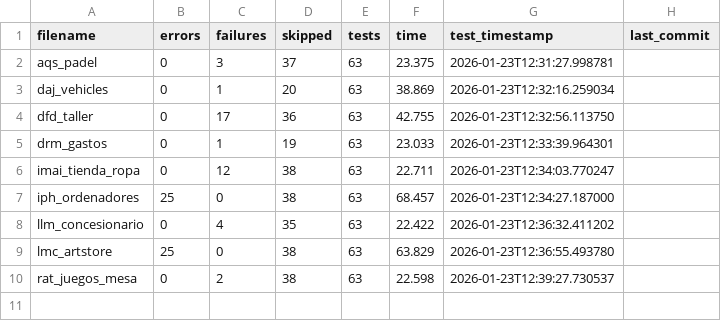
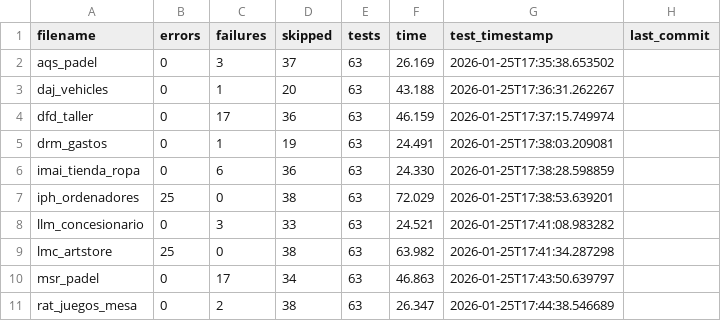
Before and after one commit to unpobrecitoalumno/SGE-odoo-tests, a CSV file: docs/A/resumen.csv, drawn as a sheet.

Commit message:
Tests from 172.31.24.143 on 20260125_173423

```diff
--- a/docs/A/resumen.csv
+++ b/docs/A/resumen.csv
@@ -1,10 +1,11 @@
 filename,errors,failures,skipped,tests,time,test_timestamp,last_commit
-"aqs_padel","0","3","37","63","23.375","2026-01-23T12:31:27.998781",""
-"daj_vehicles","0","1","20","63","38.869","2026-01-23T12:32:16.259034",""
-"dfd_taller","0","17","36","63","42.755","2026-01-23T12:32:56.113750",""
-"drm_gastos","0","1","19","63","23.033","2026-01-23T12:33:39.964301",""
-"imai_tienda_ropa","0","12","38","63","22.711","2026-01-23T12:34:03.770247",""
-"iph_ordenadores","25","0","38","63","68.457","2026-01-23T12:34:27.187000",""
-"llm_concesionario","0","4","35","63","22.422","2026-01-23T12:36:32.411202",""
-"lmc_artstore","25","0","38","63","63.829","2026-01-23T12:36:55.493780",""
-"rat_juegos_mesa","0","2","38","63","22.598","2026-01-23T12:39:27.730537",""
+"aqs_padel","0","3","37","63","26.169","2026-01-25T17:35:38.653502",""
+"daj_vehicles","0","1","20","63","43.188","2026-01-25T17:36:31.262267",""
+"dfd_taller","0","17","36","63","46.159","2026-01-25T17:37:15.749974",""
+"drm_gastos","0","1","19","63","24.491","2026-01-25T17:38:03.209081",""
+"imai_tienda_ropa","0","6","36","63","24.330","2026-01-25T17:38:28.598859",""
+"iph_ordenadores","25","0","38","63","72.029","2026-01-25T17:38:53.639201",""
+"llm_concesionario","0","3","33","63","24.521","2026-01-25T17:41:08.983282",""
+"lmc_artstore","25","0","38","63","63.982","2026-01-25T17:41:34.287298",""
+"msr_padel","0","17","34","63","46.863","2026-01-25T17:43:50.639797",""
+"rat_juegos_mesa","0","2","38","63","26.347","2026-01-25T17:44:38.546689",""
```
Also changed, not shown: 24 other files.
